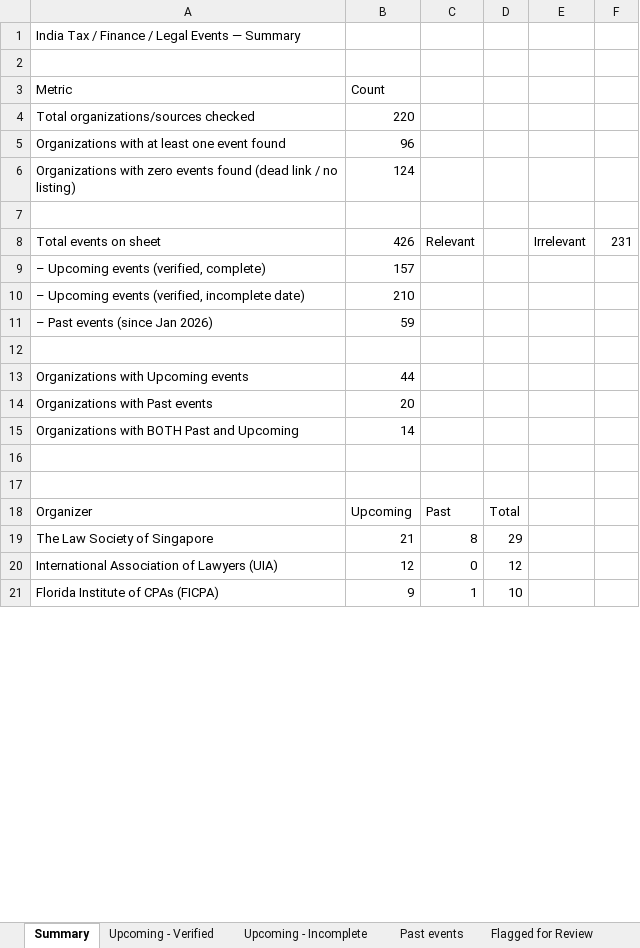
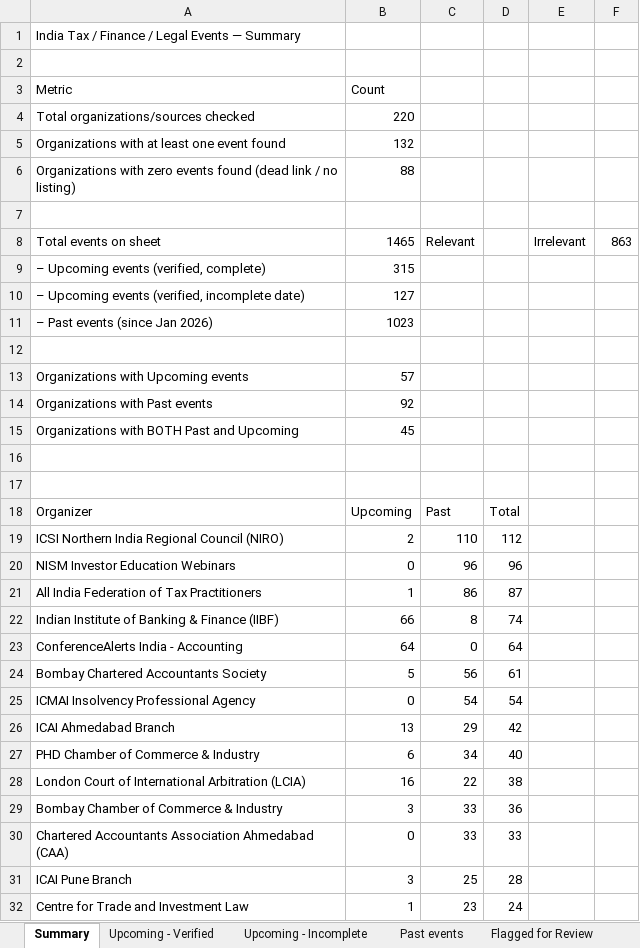
Before and after one commit to marketing-m2k/Expertly_events, an Excel workbook: output/Events_2026.xlsx, sheet Summary, drawn as a sheet; only a part is shown; values as stored, in another font and other column widths than the file's, no borders; removed rows and columns are numbered as before the commit, all else as after; the diff covers the shown part only; the diff names each change by its address in the sheet, - before the commit and + after, or states it on an @@ line.

Commit message:
Recover complete India dataset; fix non-string cell crash in clean_events
The India raw workbook (output/raw/Events.xlsx) was stale and badly
incomplete -- dated Aug 20, only 96 of 220 India orgs had any events in
it, well before the Sources file was consolidated to the full org list.
That's why the last regeneration undercounted so badly (657 total vs.
the ~2,877 rows in the originally-reviewed file).

Recovered by combining the three sheets of the original larger reviewed
workbook (Events + Past events + Flagged for Review, 2,877 rows total)
back into one raw-format sheet and reprocessing it through the current
pipeline -- no live re-scrape needed. That recovered file now replaces
the stale output/raw/Events.xlsx as the baseline for future weekly runs
to reconcile against. New India totals: 315 verified / 127 incomplete /
1023 past / 863 flagged (132/220 orgs).

Also fixed clean_events.py crashing on any Date/Event Name/Organizer/
Category cell that Excel had type-inferred as a number instead of text
(e.g. a bare "2026" typed into the Date column) -- added a _s() coercion
helper used everywhere a cell value is treated as a string.

USA data was unaffected -- output/raw/Events_USA.xlsx already came from
a genuine complete 216/216-org run, confirmed via progress.json.

```diff
--- a/output/Events_2026.xlsx (sheet Summary)
+++ b/output/Events_2026.xlsx (sheet Summary)
-B5: 96
+B5: 132
-B6: 124
+B6: 88
-B8: 426
+B8: 1465
-F8: 231
+F8: 863
-B9: 157
+B9: 315
-B10: 210
+B10: 127
-B11: 59
+B11: 1023
-B13: 44
+B13: 57
-B14: 20
+B14: 92
-B15: 14
+B15: 45
-row 19: The Law Society of Singapore | 21 | 8 | 29
-row 20: International Association of Lawyers (UIA) | 12 | 0 | 12
-row 21: Florida Institute of CPAs (FICPA) | 9 | 1 | 10
+row 19: ICSI Northern India Regional Council (NIRO) | 2 | 110 | 112
+row 20: NISM Investor Education Webinars | 0 | 96 | 96
+row 21: All India Federation of Tax Practitioners | 1 | 86 | 87
+row 22: Indian Institute of Banking & Finance (IIBF) | 66 | 8 | 74
+row 23: ConferenceAlerts India - Accounting | 64 | 0 | 64
+row 24: Bombay Chartered Accountants Society | 5 | 56 | 61
+row 25: ICMAI Insolvency Professional Agency | 0 | 54 | 54
+row 26: ICAI Ahmedabad Branch | 13 | 29 | 42
+row 27: PHD Chamber of Commerce & Industry | 6 | 34 | 40
+row 28: London Court of International Arbitration (LCIA) | 16 | 22 | 38
+row 29: Bombay Chamber of Commerce & Industry | 3 | 33 | 36
+row 30: Chartered Accountants Association Ahmedabad (CAA) | 0 | 33 | 33
+row 31: ICAI Pune Branch | 3 | 25 | 28
+row 32: Centre for Trade and Investment Law | 1 | 23 | 24
```
Also changed, not shown: 70 added rows, 27 removed rows and 20 edited cells elsewhere in this sheet, sheet Past events, sheet Flagged for Review, sheet Upcoming - Verified, sheet Upcoming - Incomplete, output/Events_USA_2026.xlsx, output/raw/Events.xlsx, 1 other file.
